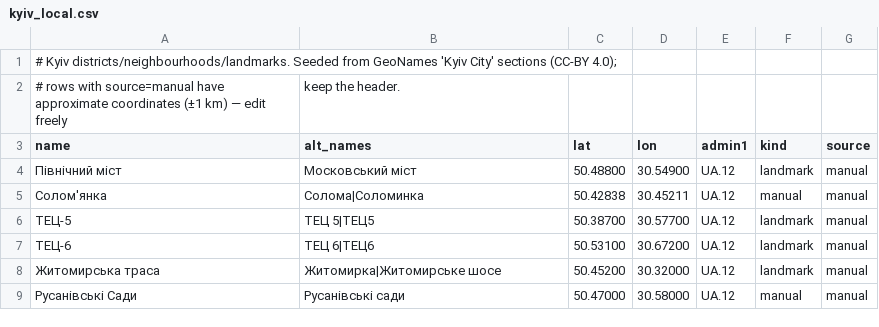
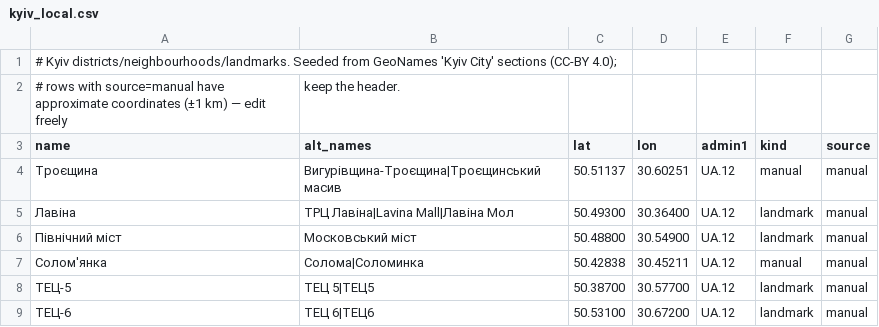
Before and after one commit to Superanton2/KSE-Agentic-AI-School, a CSV file: data/gazetteer/kyiv_local.csv, drawn as a sheet; only a part is shown; the shorter side is filled out with more unchanged rows.

```diff
--- a/data/gazetteer/kyiv_local.csv
+++ b/data/gazetteer/kyiv_local.csv
@@ -3,2 +3,4 @@
 name,alt_names,lat,lon,admin1,kind,source
+Троєщина,Вигурівщина-Троєщина|Троєщинський масив,50.51137,30.60251,UA.12,manual,manual
+Лавіна,ТРЦ Лавіна|Lavina Mall|Лавіна Мол,50.49300,30.36400,UA.12,landmark,manual
 Північний міст,Московський міст,50.48800,30.54900,UA.12,landmark,manual
```
Also changed, not shown: data/processed/drone_parse_misses.csv, 17 other files.
